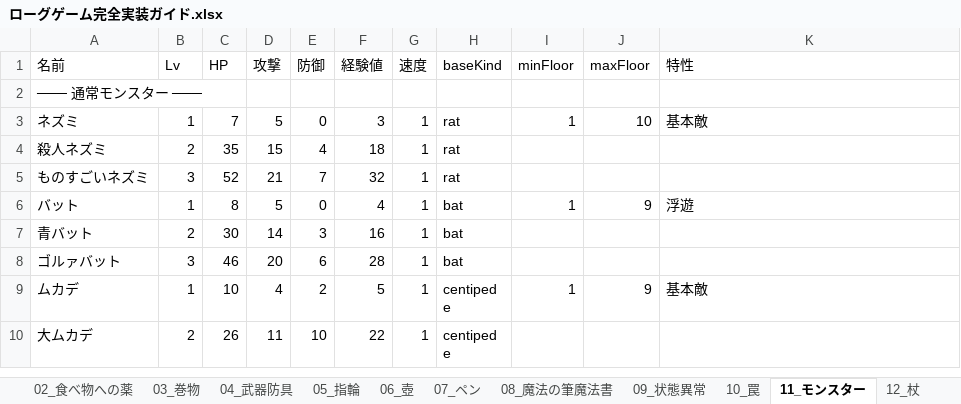
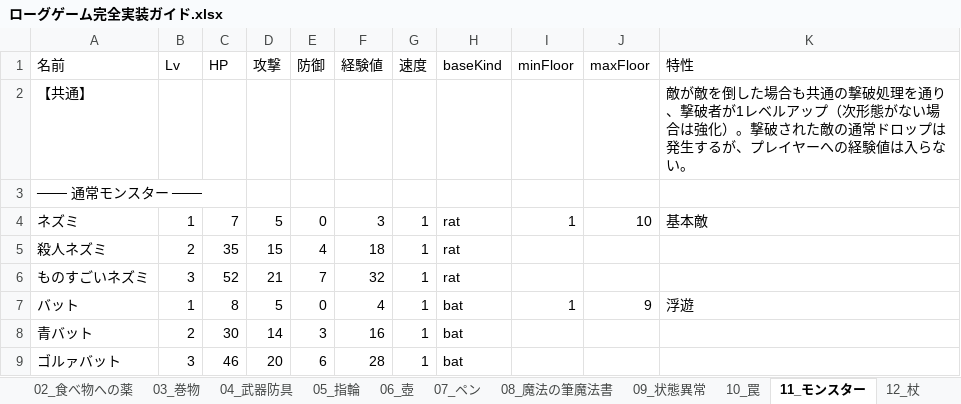
Before and after one commit to akechiment-commits/Rogue, an Excel workbook: ローグゲーム完全実装ガイド.xlsx, sheet 11_モンスター, drawn as a sheet; only a part is shown; the shorter side is filled out with more unchanged rows; values as stored, in another font and other column widths than the file's, no borders; the diff names each change by its address in the sheet, - before the commit and + after, or states it on an @@ line.

```diff
--- a/ローグゲーム完全実装ガイド.xlsx (sheet 11_モンスター)
+++ b/ローグゲーム完全実装ガイド.xlsx (sheet 11_モンスター)
+row 2: 【共通】 |  |  |  |  |  |  |  |  |  | 敵が敵を倒した場合も共通の撃破処理を通り、撃破者が1レベルアップ（次形態がない場合は強化）。撃破された敵の通常ドロップは発生するが、プレイヤーへの経験値は入らない。
```
Also changed, not shown: sheet 14_大箱, 4 other files.
